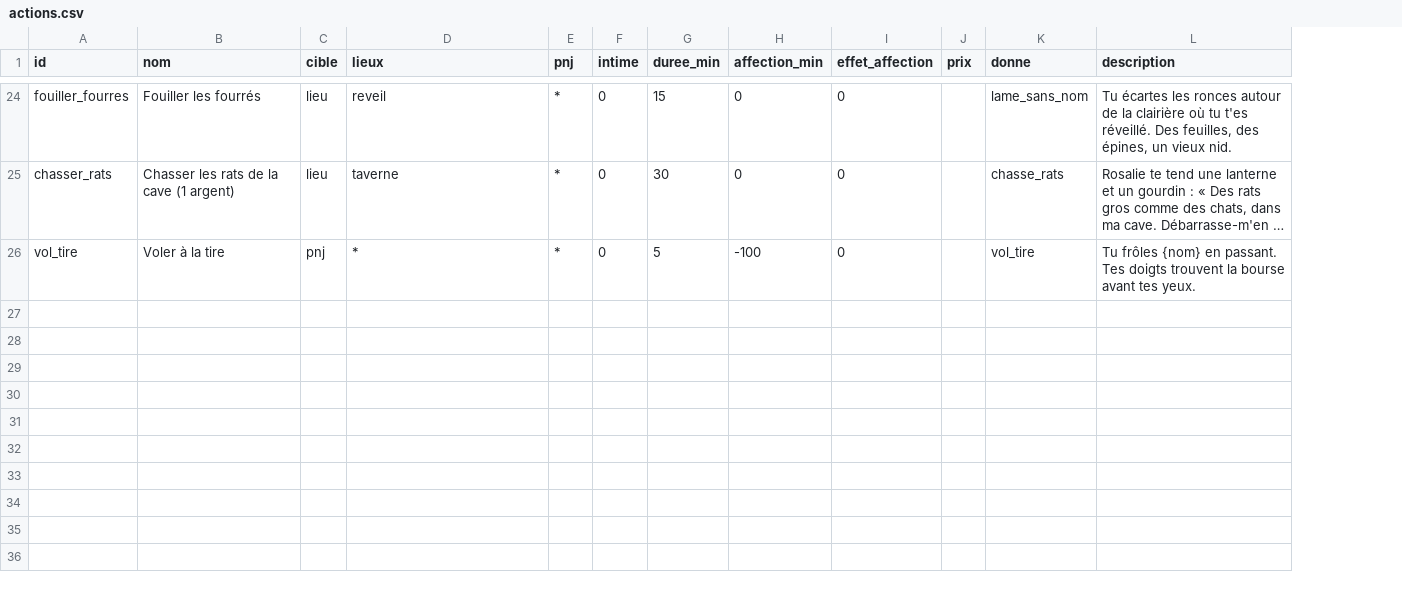
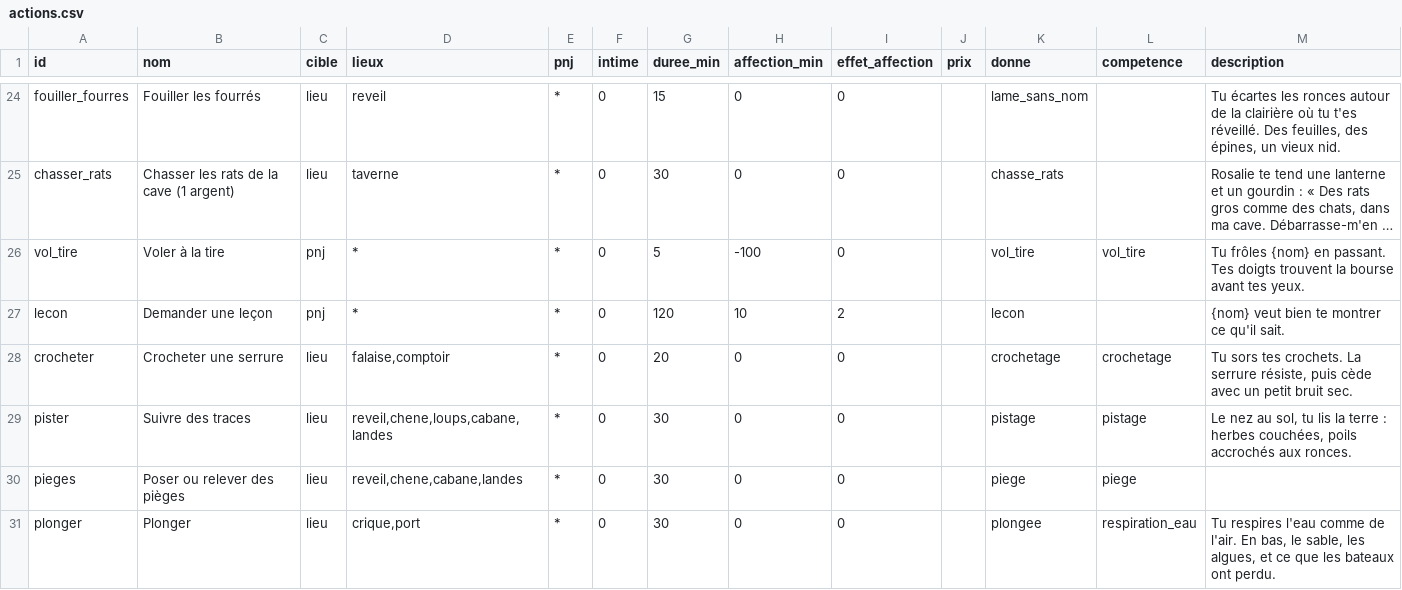
Before and after one commit to triphopsama/test, a CSV file: brumeval/data/actions.csv, drawn as a sheet; only a part is shown, gaps mark what is left out; long unchanged cells end in …; the diff covers the shown part only; the diff names each change by its address in the sheet, - before the commit and + after, or states it on an @@ line.

```diff
--- a/brumeval/data/actions.csv
+++ b/brumeval/data/actions.csv
+column L (competence), row 26: vol_tire
+row 27: lecon | Demander une leçon | pnj | * | * | 0 | 120 | 10 | 2 |  | lecon |  | {nom} veut bien te montrer ce qu'il sait.
+row 28: crocheter | Crocheter une serrure | lieu | falaise,comptoir | * | 0 | 20 | 0 | 0 |  | crochetage | crochetage | Tu sors tes crochets. La serrure résiste, puis cède avec un petit bruit sec.
+row 29: pister | Suivre des traces | lieu | reveil,chene,loups,cabane,landes | * | 0 | 30 | 0 | 0 |  | pistage | pistage | Le nez au sol, tu lis la terre : herbes couchées, poils accrochés aux ronces.
+row 30: pieges | Poser ou relever des pièges | lieu | reveil,chene,cabane,landes | * | 0 | 30 | 0 | 0 |  | piege | piege
+row 31: plonger | Plonger | lieu | crique,port | * | 0 | 30 | 0 | 0 |  | plongee | respiration_eau | Tu respires l'eau comme de l'air. En bas, le sable, les algues, et ce que les bateaux ont perdu.
```
Also changed, not shown: 5 added rows elsewhere in this file, brumeval/data/classes.csv, brumeval/data/objets.csv, 13 other files.
